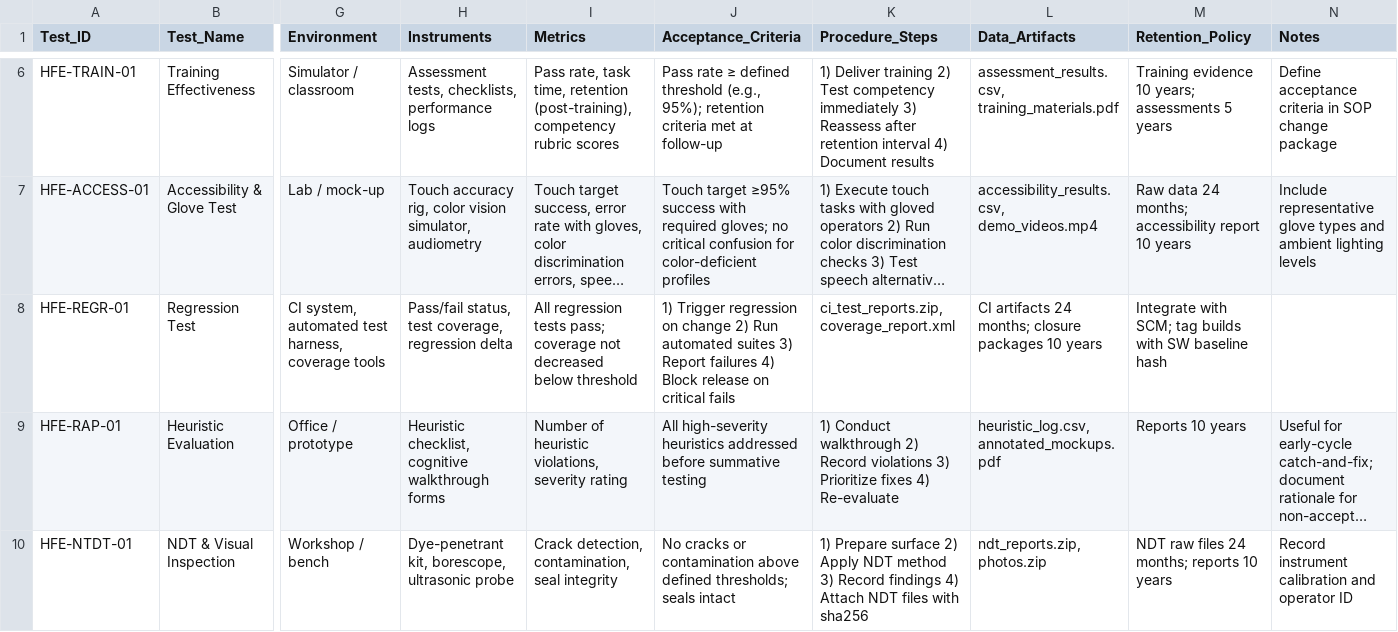
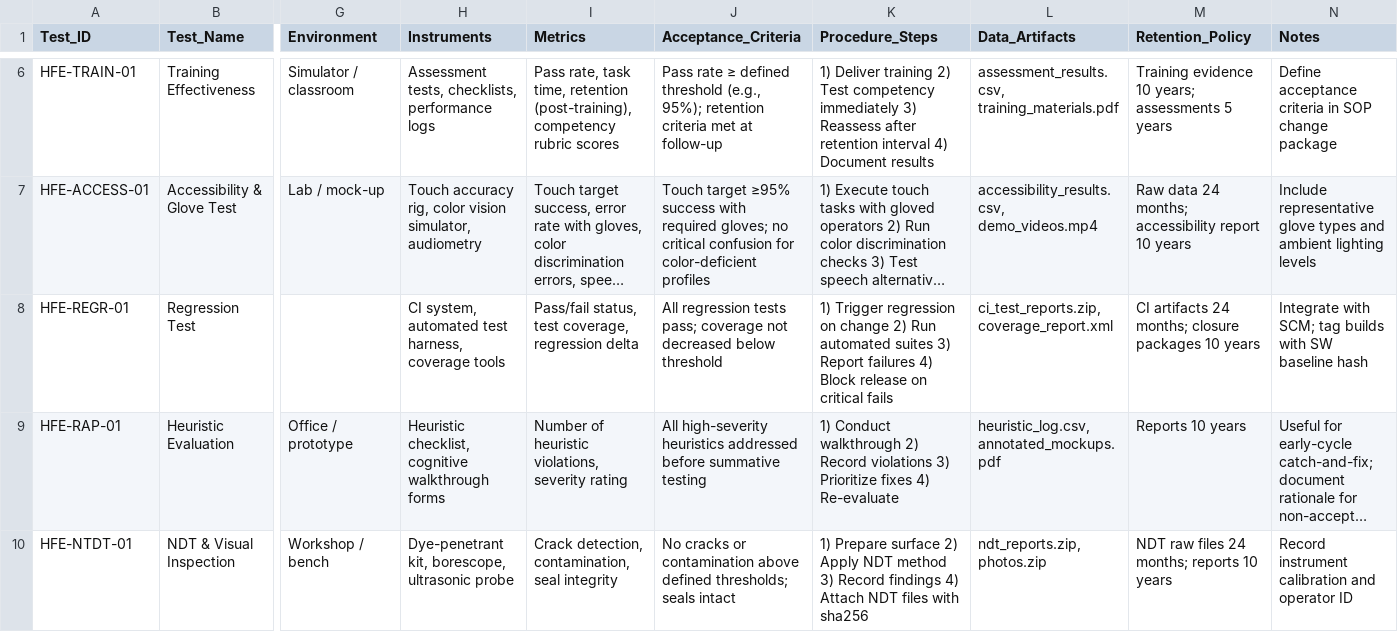
Before and after one commit to AmedeoPelliccia/OPT-IN, a CSV file: OPT-IN_FRAMEWORK/T-TECHNOLOGY_AMPEDEOPELLICCIA-ON_BOARD_SYSTEMS/C1-COCKPIT_CABIN_CARGO/ATA_15-AIRCREW_INFORMATION/04-HUMAN_FACTORS/DATA_15-04-02_HFE-Test-Protocol.csv, drawn as a sheet; only a part is shown, gaps mark what is left out; long unchanged cells end in …; the diff names each change by its address in the sheet, - before the commit and + after, or states it on an @@ line.

Commit message:
Update HFE Test Protocol with new test entry

```diff
--- a/OPT-IN_FRAMEWORK/T-TECHNOLOGY_AMPEDEOPELLICCIA-ON_BOARD_SYSTEMS/C1-COCKPIT_CABIN_CARGO/ATA_15-AIRCREW_INFORMATION/04-HUMAN_FACTORS/DATA_15-04-02_HFE-Test-Protocol.csv
+++ b/OPT-IN_FRAMEWORK/T-TECHNOLOGY_AMPEDEOPELLICCIA-ON_BOARD_SYSTEMS/C1-COCKPIT_CABIN_CARGO/ATA_15-AIRCREW_INFORMATION/04-HUMAN_FACTORS/DATA_15-04-02_HFE-Test-Protocol.csv
-G8 (Environment): CI system, automated test harness, coverage tools
+G8 (Environment): (empty)
-H8 (Instruments): Pass/fail status, test coverage, regression delta
+H8 (Instruments): CI system, automated test harness, coverage tools
-I8 (Metrics): All regression tests pass; coverage not decreased below threshold
+I8 (Metrics): Pass/fail status, test coverage, regression delta
-J8 (Acceptance_Criteria): 1) Trigger regression on change 2) Run automated suites 3) Report failures 4) Block release on critical fails
+J8 (Acceptance_Criteria): All regression tests pass; coverage not decreased below threshold
-K8 (Procedure_Steps): ci_test_reports.zip, coverage_report.xml
+K8 (Procedure_Steps): 1) Trigger regression on change 2) Run automated suites 3) Report failures 4) Block release on critical fails
-L8 (Data_Artifacts): CI artifacts 24 months; closure packages 10 years
+L8 (Data_Artifacts): ci_test_reports.zip, coverage_report.xml
-M8 (Retention_Policy): Integrate with SCM; tag builds with SW baseline hash
+M8 (Retention_Policy): CI artifacts 24 months; closure packages 10 years
-N8 (Notes): (empty)
+N8 (Notes): Integrate with SCM; tag builds with SW baseline hash
```
